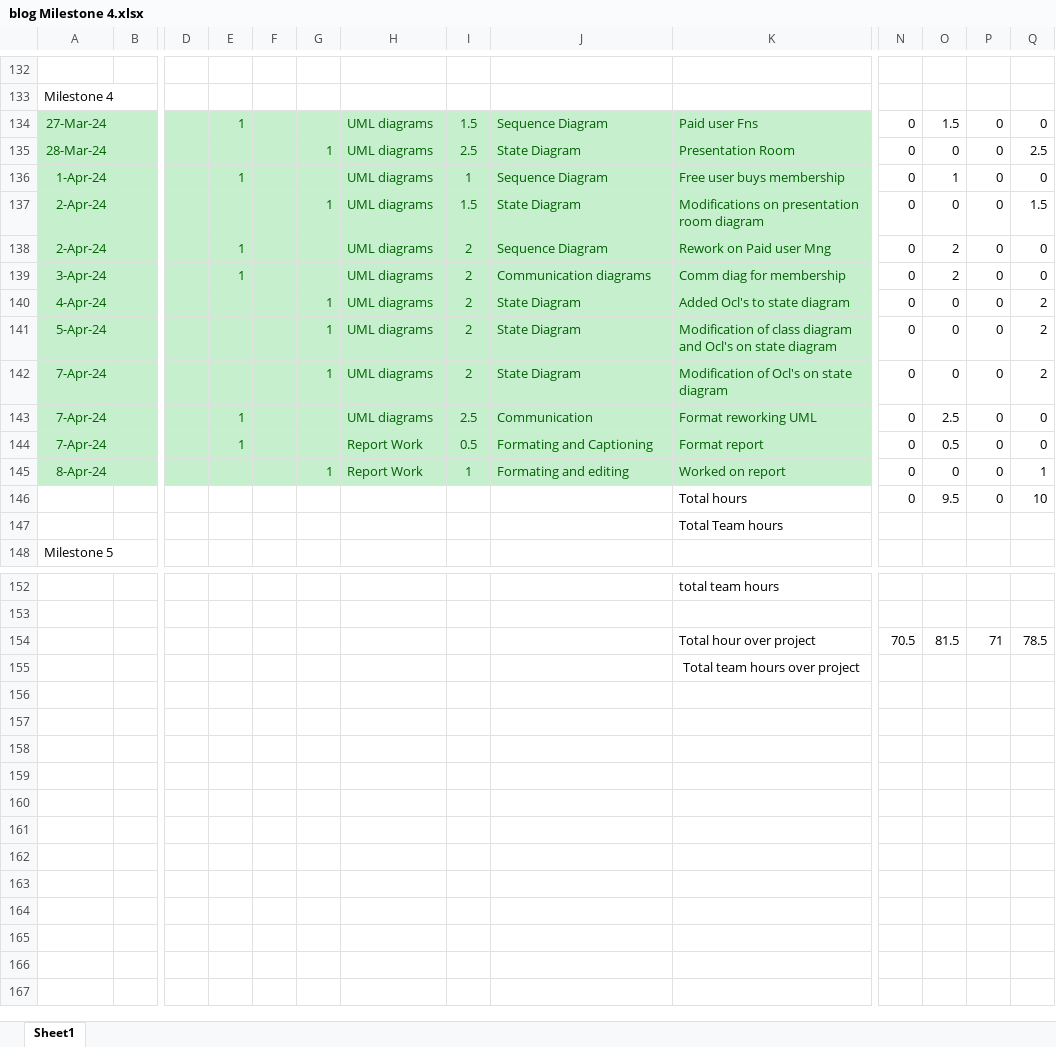
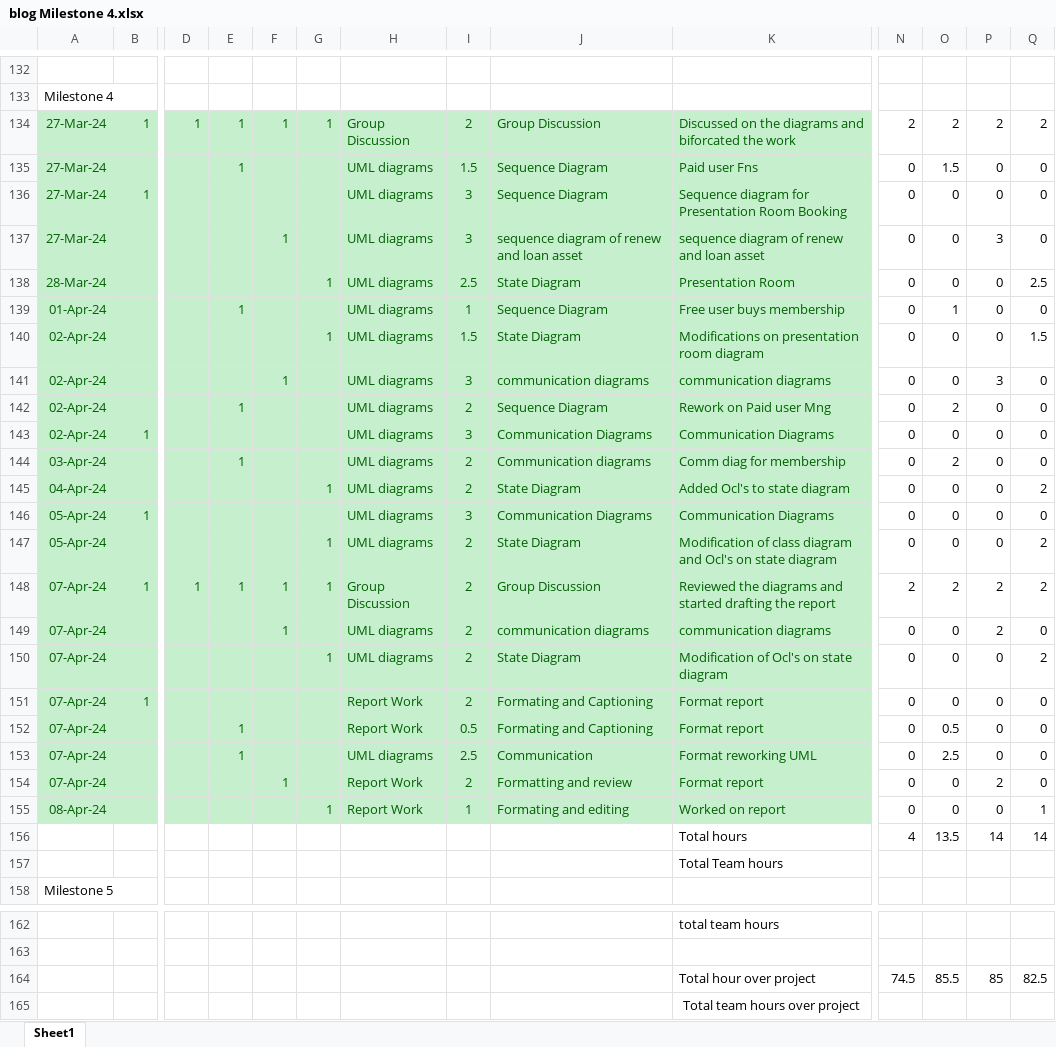
Before and after one commit to sai-teja-pamulapati/Library-Management-System-COEN-6312, an Excel workbook: blog Milestone 4.xlsx, sheet Sheet1, drawn as a sheet; only a part is shown, gaps mark what is left out; values as stored, in another font and other column widths than the file's, no borders; removed rows and columns are numbered as before the commit, all else as after; rows hold the shown columns only; the diff covers the shown part only; the diff names each change by its address in the sheet, - before the commit and + after, or states it on an @@ line.

Commit message:
Updated Blog

```diff
--- a/blog Milestone 4.xlsx (sheet Sheet1)
+++ b/blog Milestone 4.xlsx (sheet Sheet1)
+row 134: 27-Mar-24 | 1 | 1 | 1 | 1 | 1 | Group Discussion | 2 | Group Discussion | Discussed on the diagrams and biforcated the work | 2 | 2 | 2 | 2
+row 136: 27-Mar-24 | 1 |  |  |  |  | UML diagrams | 3 | Sequence Diagram | Sequence diagram for Presentation Room Booking | 0 | 0 | 0 | 0
+row 137: 27-Mar-24 |  |  |  | 1 |  | UML diagrams | 3 | sequence diagram of renew and loan asset | sequence diagram of renew and loan asset | 0 | 0 | 3 | 0
-A139: 1-Apr-24
+A139: 01-Apr-24
-A140: 2-Apr-24
+A140: 02-Apr-24
+row 141: 02-Apr-24 |  |  |  | 1 |  | UML diagrams | 3 | communication diagrams | communication diagrams | 0 | 0 | 3 | 0
-A142: 2-Apr-24
+A142: 02-Apr-24
+row 143: 02-Apr-24 | 1 |  |  |  |  | UML diagrams | 3 | Communication Diagrams | Communication Diagrams | 0 | 0 | 0 | 0
-A144: 3-Apr-24
+A144: 03-Apr-24
-A145: 4-Apr-24
+A145: 04-Apr-24
+row 146: 05-Apr-24 | 1 |  |  |  |  | UML diagrams | 3 | Communication Diagrams | Communication Diagrams | 0 | 0 | 0 | 0
-A147: 5-Apr-24
+A147: 05-Apr-24
+row 148: 07-Apr-24 | 1 | 1 | 1 | 1 | 1 | Group Discussion | 2 | Group Discussion | Reviewed the diagrams and started drafting the report | 2 | 2 | 2 | 2
+row 149: 07-Apr-24 |  |  |  | 1 |  | UML diagrams | 2 | communication diagrams | communication diagrams | 0 | 0 | 2 | 0
-A150: 7-Apr-24
+A150: 07-Apr-24
+row 151: 07-Apr-24 | 1 |  |  |  |  | Report Work | 2 | Formating and Captioning | Format report | 0 | 0 | 0 | 0
+row 152: 07-Apr-24 |  |  | 1 |  |  | Report Work | 0.5 | Formating and Captioning | Format report | 0 | 0.5 | 0 | 0
-A153:A154: 7-Apr-24
+A153:A154: 07-Apr-24
-E154: 1
+E154: (empty)
-F154: (empty)
+F154: 1
-I154: 0.5
+I154: 2
-J154: Formating and Captioning
+J154: Formatting and review
-O154: 0.5
+O154: 0
-P154: 0
+P154: 2
-A155: 8-Apr-24
+A155: 08-Apr-24
-row 146:  |  |  |  |  |  |  |  |  | Total hours | 0 | 9.5 | 0 | 10
-row 147:  |  |  |  |  |  |  |  |  | Total Team hours
+row 156:  |  |  |  |  |  |  |  |  | Total hours | 4 | 13.5 | 14 | 14
+row 157:  |  |  |  |  |  |  |  |  | Total Team hours
-row 154:  |  |  |  |  |  |  |  |  | Total hour over project | 70.5 | 81.5 | 71 | 78.5
+row 164:  |  |  |  |  |  |  |  |  | Total hour over project | 74.5 | 85.5 | 85 | 82.5
```
Also changed, not shown: 42 edited cells elsewhere in this sheet, formulas that keep their value.
